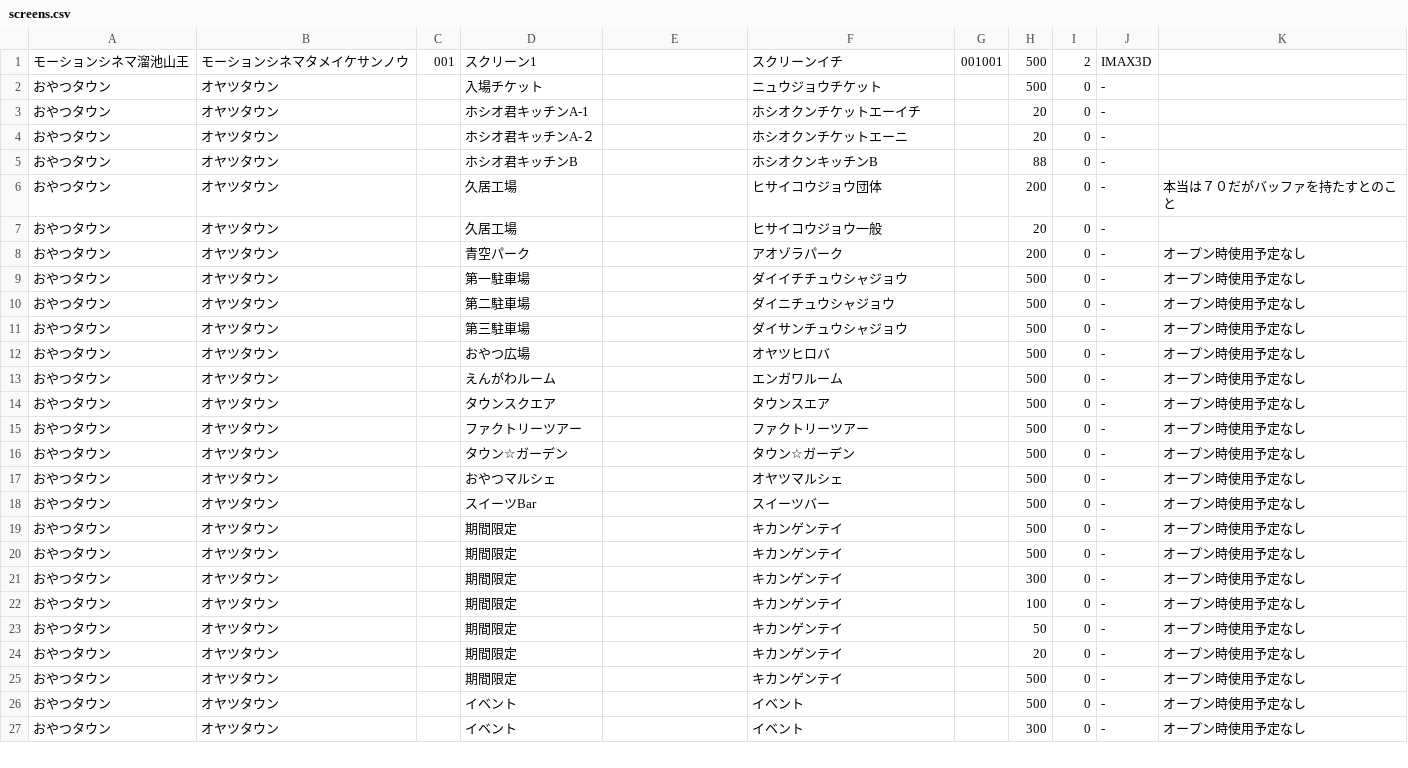
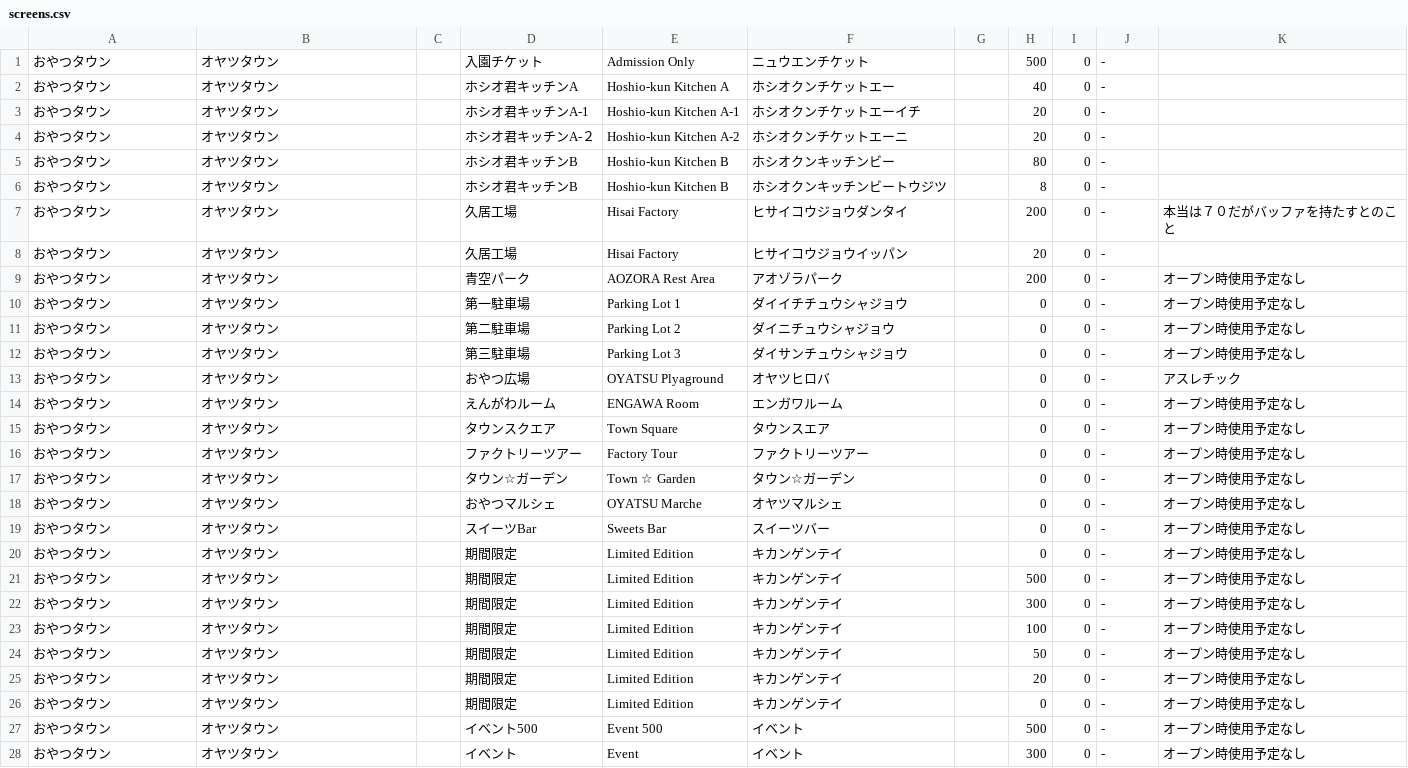
Before and after one commit to chevre-jp/domain, a CSV file: example/initials/screens.csv, drawn as a sheet; only a part is shown; the diff covers the shown part only.

```diff
--- a/example/initials/screens.csv
+++ b/example/initials/screens.csv
@@ -1,27 +1,28 @@
-モーションシネマ溜池山王,モーションシネマタメイケサンノウ,001,スクリーン1,,スクリーンイチ,001001,500,2,IMAX3D,
-おやつタウン,オヤツタウン,,入場チケット,,ニュウジョウチケット,,500,0,-,
-おやつタウン,オヤツタウン,,ホシオ君キッチンA-1,,ホシオクンチケットエーイチ,,20,0,-,
-おやつタウン,オヤツタウン,,ホシオ君キッチンA-２,,ホシオクンチケットエーニ,,20,0,-,
-おやつタウン,オヤツタウン,,ホシオ君キッチンB,,ホシオクンキッチンB,,88,0,-,
-おやつタウン,オヤツタウン,,久居工場,,ヒサイコウジョウ団体,,200,0,-,本当は７０だがバッファを持たすとのこと
-おやつタウン,オヤツタウン,,久居工場,,ヒサイコウジョウ一般,,20,0,-,
-おやつタウン,オヤツタウン,,青空パーク,,アオゾラパーク,,200,0,-,オープン時使用予定なし
-おやつタウン,オヤツタウン,,第一駐車場,,ダイイチチュウシャジョウ,,500,0,-,オープン時使用予定なし
-おやつタウン,オヤツタウン,,第二駐車場,,ダイニチュウシャジョウ,,500,0,-,オープン時使用予定なし
-おやつタウン,オヤツタウン,,第三駐車場,,ダイサンチュウシャジョウ,,500,0,-,オープン時使用予定なし
-おやつタウン,オヤツタウン,,おやつ広場,,オヤツヒロバ,,500,0,-,オープン時使用予定なし
-おやつタウン,オヤツタウン,,えんがわルーム,,エンガワルーム,,500,0,-,オープン時使用予定なし
-おやつタウン,オヤツタウン,,タウンスクエア,,タウンスエア,,500,0,-,オープン時使用予定なし
-おやつタウン,オヤツタウン,,ファクトリーツアー,,ファクトリーツアー,,500,0,-,オープン時使用予定なし
-おやつタウン,オヤツタウン,,タウン☆ガーデン,,タウン☆ガーデン,,500,0,-,オープン時使用予定なし
-おやつタウン,オヤツタウン,,おやつマルシェ,,オヤツマルシェ,,500,0,-,オープン時使用予定なし
-おやつタウン,オヤツタウン,,スイーツBar,,スイーツバー,,500,0,-,オープン時使用予定なし
-おやつタウン,オヤツタウン,,期間限定,,キカンゲンテイ,,500,0,-,オープン時使用予定なし
-おやつタウン,オヤツタウン,,期間限定,,キカンゲンテイ,,500,0,-,オープン時使用予定なし
-おやつタウン,オヤツタウン,,期間限定,,キカンゲンテイ,,300,0,-,オープン時使用予定なし
-おやつタウン,オヤツタウン,,期間限定,,キカンゲンテイ,,100,0,-,オープン時使用予定なし
-おやつタウン,オヤツタウン,,期間限定,,キカンゲンテイ,,50,0,-,オープン時使用予定なし
-おやつタウン,オヤツタウン,,期間限定,,キカンゲンテイ,,20,0,-,オープン時使用予定なし
-おやつタウン,オヤツタウン,,期間限定,,キカンゲンテイ,,500,0,-,オープン時使用予定なし
-おやつタウン,オヤツタウン,,イベント,,イベント,,500,0,-,オープン時使用予定なし
-おやつタウン,オヤツタウン,,イベント,,イベント,,300,0,-,オープン時使用予定なし
+おやつタウン,オヤツタウン,,入園チケット,Admission Only,ニュウエンチケット,,500,0,-,
+おやつタウン,オヤツタウン,,ホシオ君キッチンA,Hoshio-kun Kitchen A,ホシオクンチケットエー,,40,0,-,
+おやつタウン,オヤツタウン,,ホシオ君キッチンA-1,Hoshio-kun Kitchen A-1,ホシオクンチケットエーイチ,,20,0,-,
+おやつタウン,オヤツタウン,,ホシオ君キッチンA-２,Hoshio-kun Kitchen A-2,ホシオクンチケットエーニ,,20,0,-,
+おやつタウン,オヤツタウン,,ホシオ君キッチンB,Hoshio-kun Kitchen B,ホシオクンキッチンビー,,80,0,-,
+おやつタウン,オヤツタウン,,ホシオ君キッチンB,Hoshio-kun Kitchen B,ホシオクンキッチンビートウジツ,,8,0,-,
+おやつタウン,オヤツタウン,,久居工場,Hisai Factory,ヒサイコウジョウダンタイ,,200,0,-,本当は７０だがバッファを持たすとのこと
+おやつタウン,オヤツタウン,,久居工場,Hisai Factory,ヒサイコウジョウイッパン,,20,0,-,
+おやつタウン,オヤツタウン,,青空パーク,AOZORA Rest Area,アオゾラパーク,,200,0,-,オープン時使用予定なし
+おやつタウン,オヤツタウン,,第一駐車場,Parking Lot 1,ダイイチチュウシャジョウ,,0,0,-,オープン時使用予定なし
+おやつタウン,オヤツタウン,,第二駐車場,Parking Lot 2,ダイニチュウシャジョウ,,0,0,-,オープン時使用予定なし
+おやつタウン,オヤツタウン,,第三駐車場,Parking Lot 3,ダイサンチュウシャジョウ,,0,0,-,オープン時使用予定なし
+おやつタウン,オヤツタウン,,おやつ広場,OYATSU Plyaground,オヤツヒロバ,,0,0,-,アスレチック
+おやつタウン,オヤツタウン,,えんがわルーム,ENGAWA Room,エンガワルーム,,0,0,-,オープン時使用予定なし
+おやつタウン,オヤツタウン,,タウンスクエア,Town Square,タウンスエア,,0,0,-,オープン時使用予定なし
+おやつタウン,オヤツタウン,,ファクトリーツアー,Factory Tour,ファクトリーツアー,,0,0,-,オープン時使用予定なし
+おやつタウン,オヤツタウン,,タウン☆ガーデン,Town ☆ Garden,タウン☆ガーデン,,0,0,-,オープン時使用予定なし
+おやつタウン,オヤツタウン,,おやつマルシェ,OYATSU Marche,オヤツマルシェ,,0,0,-,オープン時使用予定なし
+おやつタウン,オヤツタウン,,スイーツBar,Sweets Bar,スイーツバー,,0,0,-,オープン時使用予定なし
+おやつタウン,オヤツタウン,,期間限定,Limited Edition,キカンゲンテイ,,0,0,-,オープン時使用予定なし
+おやつタウン,オヤツタウン,,期間限定,Limited Edition,キカンゲンテイ,,500,0,-,オープン時使用予定なし
+おやつタウン,オヤツタウン,,期間限定,Limited Edition,キカンゲンテイ,,300,0,-,オープン時使用予定なし
+おやつタウン,オヤツタウン,,期間限定,Limited Edition,キカンゲンテイ,,100,0,-,オープン時使用予定なし
+おやつタウン,オヤツタウン,,期間限定,Limited Edition,キカンゲンテイ,,50,0,-,オープン時使用予定なし
+おやつタウン,オヤツタウン,,期間限定,Limited Edition,キカンゲンテイ,,20,0,-,オープン時使用予定なし
+おやつタウン,オヤツタウン,,期間限定,Limited Edition,キカンゲンテイ,,0,0,-,オープン時使用予定なし
+おやつタウン,オヤツタウン,,イベント500,Event 500,イベント,,500,0,-,オープン時使用予定なし
+おやつタウン,オヤツタウン,,イベント,Event,イベント,,300,0,-,オープン時使用予定なし
```
Also changed, not shown: 3 edited cells elsewhere in this file, 5 other files.
